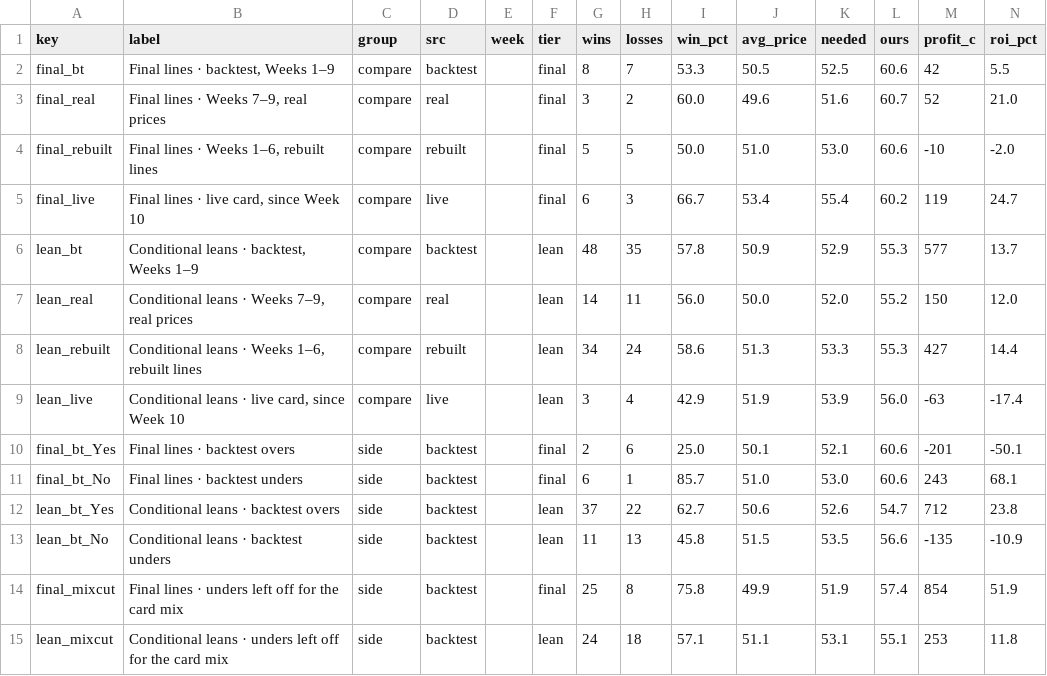
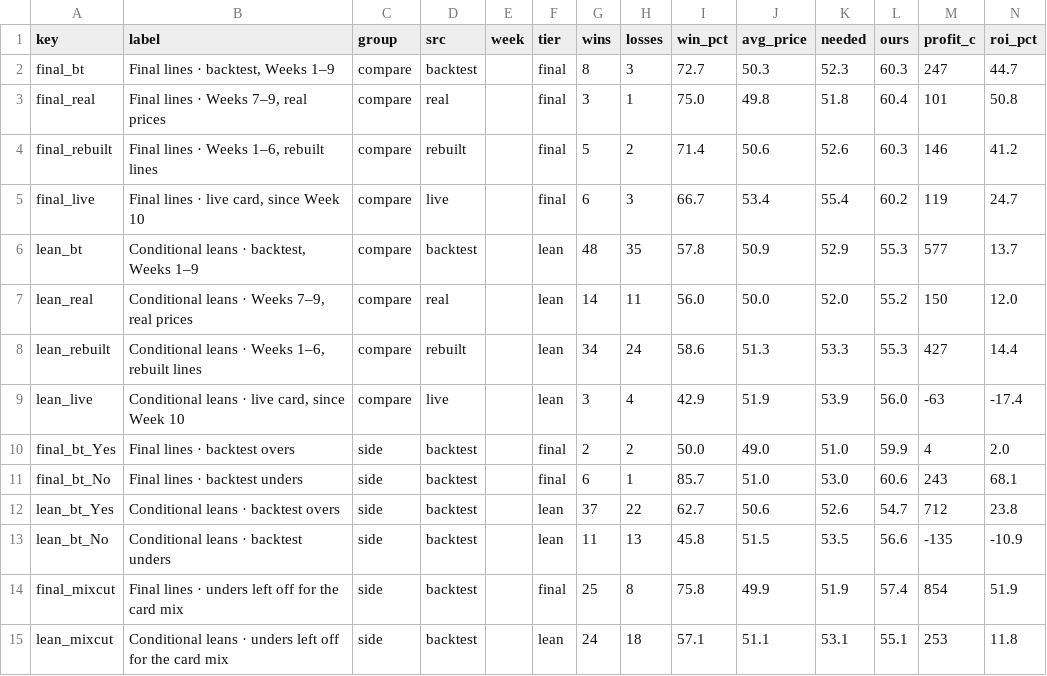
Before and after one commit to seanjung2028-dotcom/wedge, a CSV file: rh/card_bt_sum.csv, drawn as a sheet; only a part is shown; the diff covers the shown part only.

```diff
--- a/rh/card_bt_sum.csv
+++ b/rh/card_bt_sum.csv
@@ -1,5 +1,5 @@
 key,label,group,src,week,tier,wins,losses,win_pct,avg_price,needed,ours,profit_c,roi_pct
-final_bt,"Final lines · backtest, Weeks 1–9",compare,backtest,,final,8,7,53.3,50.5,52.5,60.6,42,5.5
-final_real,"Final lines · Weeks 7–9, real prices",compare,real,,final,3,2,60.0,49.6,51.6,60.7,52,21.0
-final_rebuilt,"Final lines · Weeks 1–6, rebuilt lines",compare,rebuilt,,final,5,5,50.0,51.0,53.0,60.6,-10,-2.0
+final_bt,"Final lines · backtest, Weeks 1–9",compare,backtest,,final,8,3,72.7,50.3,52.3,60.3,247,44.7
+final_real,"Final lines · Weeks 7–9, real prices",compare,real,,final,3,1,75.0,49.8,51.8,60.4,101,50.8
+final_rebuilt,"Final lines · Weeks 1–6, rebuilt lines",compare,rebuilt,,final,5,2,71.4,50.6,52.6,60.3,146,41.2
 final_live,"Final lines · live card, since Week 10",compare,live,,final,6,3,66.7,53.4,55.4,60.2,119,24.7
@@ -9,3 +9,3 @@ lean_rebuilt,"Conditional leans · Weeks 1–6, rebuilt lines",compare,rebuilt,,
 lean_live,"Conditional leans · live card, since Week 10",compare,live,,lean,3,4,42.9,51.9,53.9,56.0,-63,-17.4
-final_bt_Yes,Final lines · backtest overs,side,backtest,,final,2,6,25.0,50.1,52.1,60.6,-201,-50.1
+final_bt_Yes,Final lines · backtest overs,side,backtest,,final,2,2,50.0,49.0,51.0,59.9,4,2.0
 final_bt_No,Final lines · backtest unders,side,backtest,,final,6,1,85.7,51.0,53.0,60.6,243,68.1
```
Also changed, not shown: 21 edited cells elsewhere in this file, rh/card_bt.csv, 15 other files.
